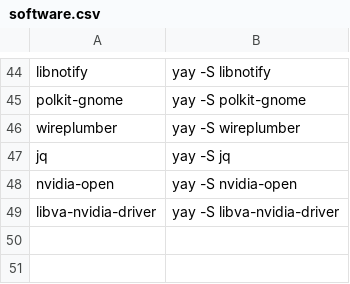
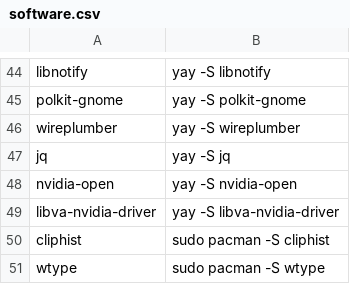
Before and after one commit to Iconejey/arch-hypr, a CSV file: software.csv, drawn as a sheet; only a part is shown, gaps mark what is left out.

```diff
--- a/software.csv
+++ b/software.csv
@@ -49 +49,3 @@ nvidia-open,yay -S nvidia-open
 libva-nvidia-driver,yay -S libva-nvidia-driver
+cliphist,sudo pacman -S cliphist
+wtype,sudo pacman -S wtype
```
Also changed, not shown: 5 other files.
